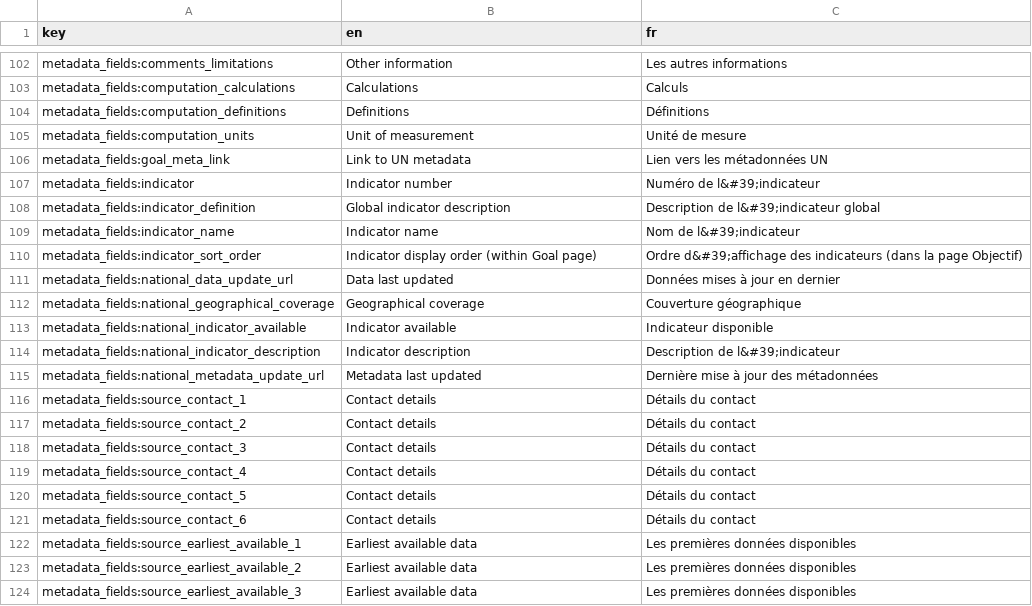
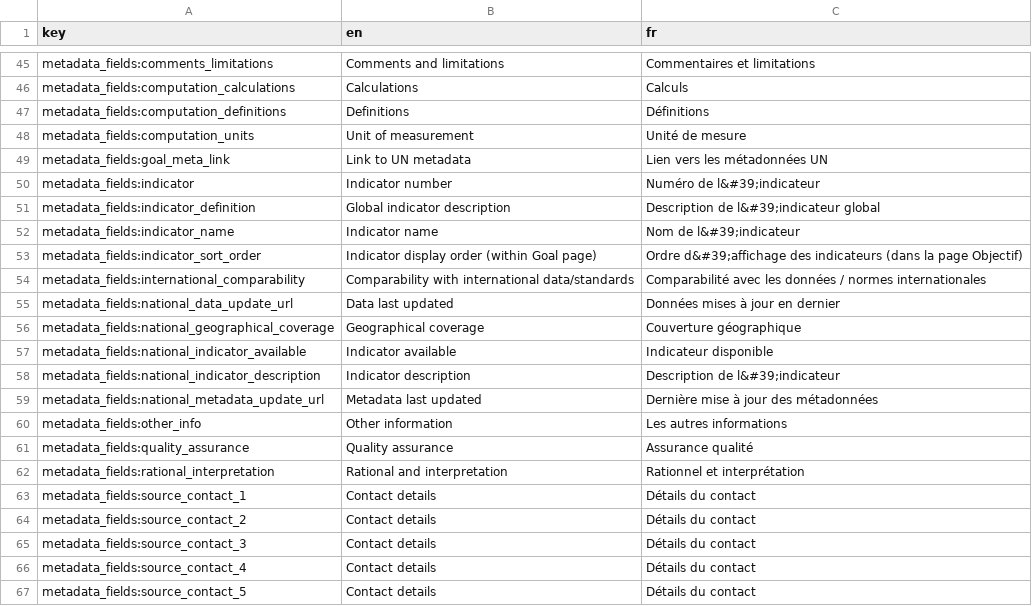
Before and after one commit to open-sdg/sdg-translations, a CSV file: sdg-translations-fr.csv, drawn as a sheet; only a part is shown, gaps mark what is left out; the shorter side is filled out with more unchanged rows; addresses are those after the commit; the diff covers the shown part only; the diff names each change by its address in the sheet, - before the commit and + after, or states it on an @@ line.

```diff
--- a/sdg-translations-fr.csv
+++ b/sdg-translations-fr.csv
-B45 (en): Other information
+B45 (en): Comments and limitations
-C45 (fr): Les autres informations
+C45 (fr): Commentaires et limitations
+row 54: metadata_fields:international_comparability | Comparability with international data/standards | Comparabilité avec les données / normes internationales
+row 60: metadata_fields:other_info | Other information | Les autres informations
+row 61: metadata_fields:quality_assurance | Quality assurance | Assurance qualité
+row 62: metadata_fields:rational_interpretation | Rational and interpretation | Rationnel et interprétation
```
Also changed, not shown: 21 added rows and 83 moved rows elsewhere in this file, sdg-translations-ar.csv, sdg-translations-de.csv, 9 other files.
